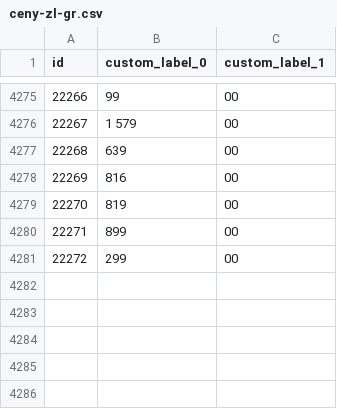
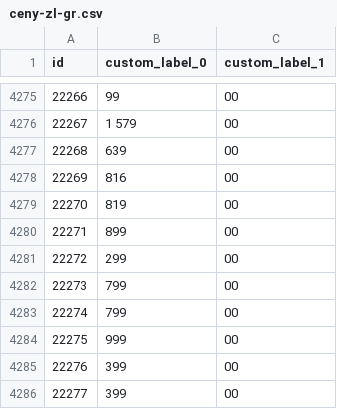
Before and after one commit to roobertkania-collab/flystore-meta-ceny, a CSV file: ceny-zl-gr.csv, drawn as a sheet; only a part is shown, gaps mark what is left out; the diff names each change by its address in the sheet, - before the commit and + after, or states it on an @@ line.

```diff
--- a/ceny-zl-gr.csv
+++ b/ceny-zl-gr.csv
+row 4282: 22273 | 799 | 00
+row 4283: 22274 | 799 | 00
+row 4284: 22275 | 999 | 00
+row 4285: 22276 | 399 | 00
+row 4286: 22277 | 399 | 00
```
Also changed, not shown: 2 other files.
